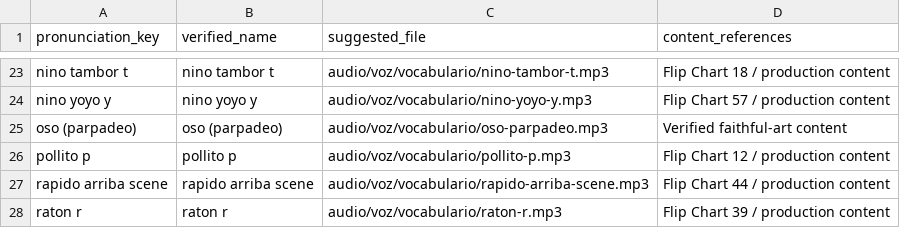
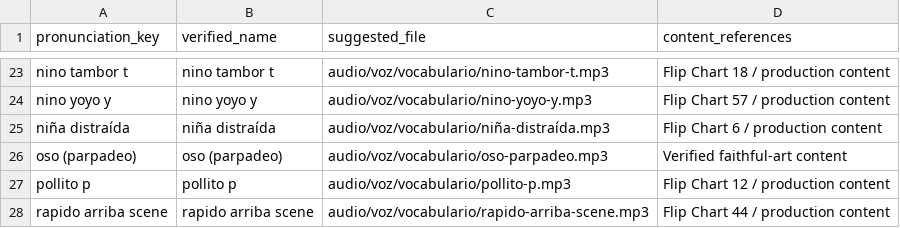
Before and after one commit to ejnburrows-rgb/cartilla-de-gretel, a CSV file: docs/audio/MISSING_PICTURE_RECORDINGS.csv, drawn as a sheet; only a part is shown, gaps mark what is left out; the shorter side is filled out with more unchanged rows; the diff names each change by its address in the sheet, - before the commit and + after, or states it on an @@ line.

Commit message:
audio: sync recording inventory after approved rename

```diff
--- a/docs/audio/MISSING_PICTURE_RECORDINGS.csv
+++ b/docs/audio/MISSING_PICTURE_RECORDINGS.csv
+row 25: niña distraída | niña distraída | audio/voz/vocabulario/niña-distraída.mp3 | Flip Chart 6 / production content
```
Also changed, not shown: 2 other files.
